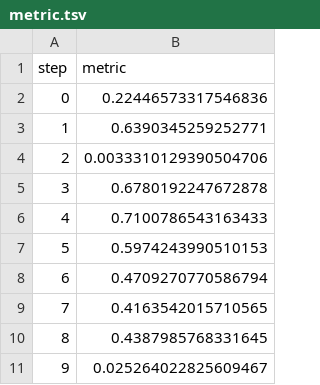
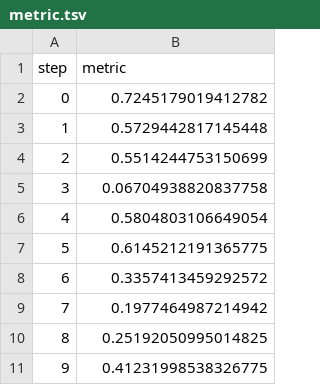
Before and after one commit to dberenbaum/dvclive-test, a TSV file: dvclive/plots/metrics/train/metric.tsv, drawn as a sheet.

```diff
--- a/dvclive/plots/metrics/train/metric.tsv
+++ b/dvclive/plots/metrics/train/metric.tsv
@@ -1,11 +1,11 @@
 step	metric
-0	0.22446573317546836
-1	0.6390345259252771
-2	0.0033310129390504706
-3	0.6780192247672878
-4	0.7100786543163433
-5	0.5974243990510153
-6	0.4709270770586794
-7	0.4163542015710565
-8	0.4387985768331645
-9	0.025264022825609467
+0	0.7245179019412782
+1	0.5729442817145448
+2	0.5514244753150699
+3	0.06704938820837758
+4	0.5804803106649054
+5	0.6145212191365775
+6	0.3357413459292572
+7	0.1977464987214942
+8	0.25192050995014825
+9	0.41231998538326775
```
Also changed, not shown: 8 other files.
